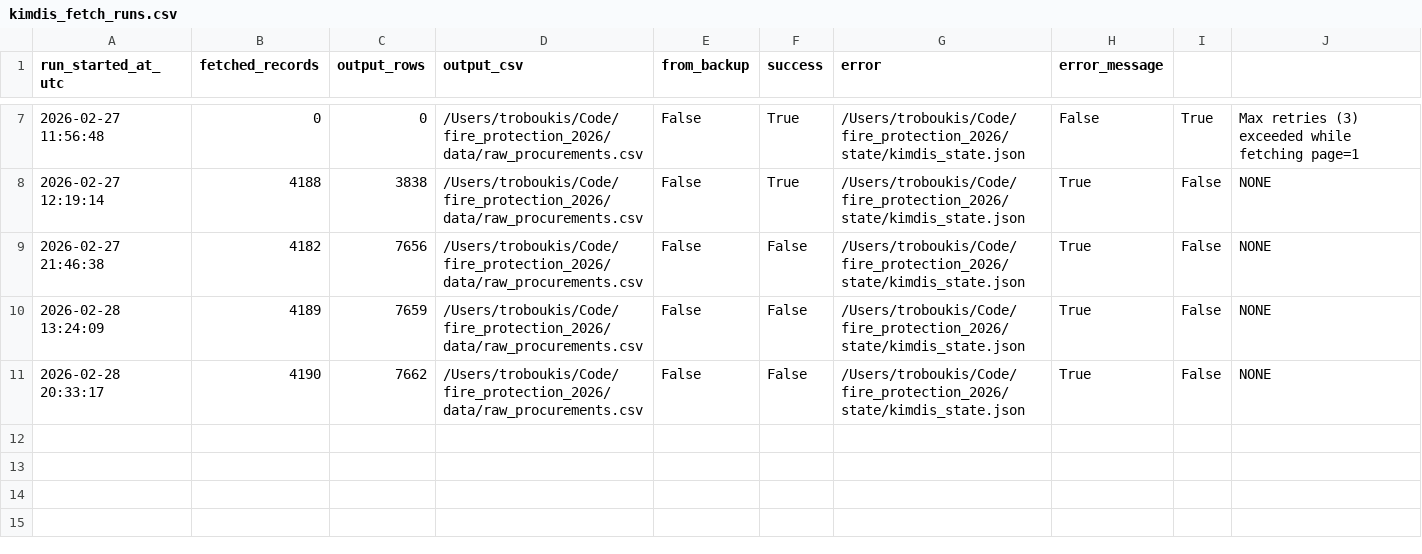
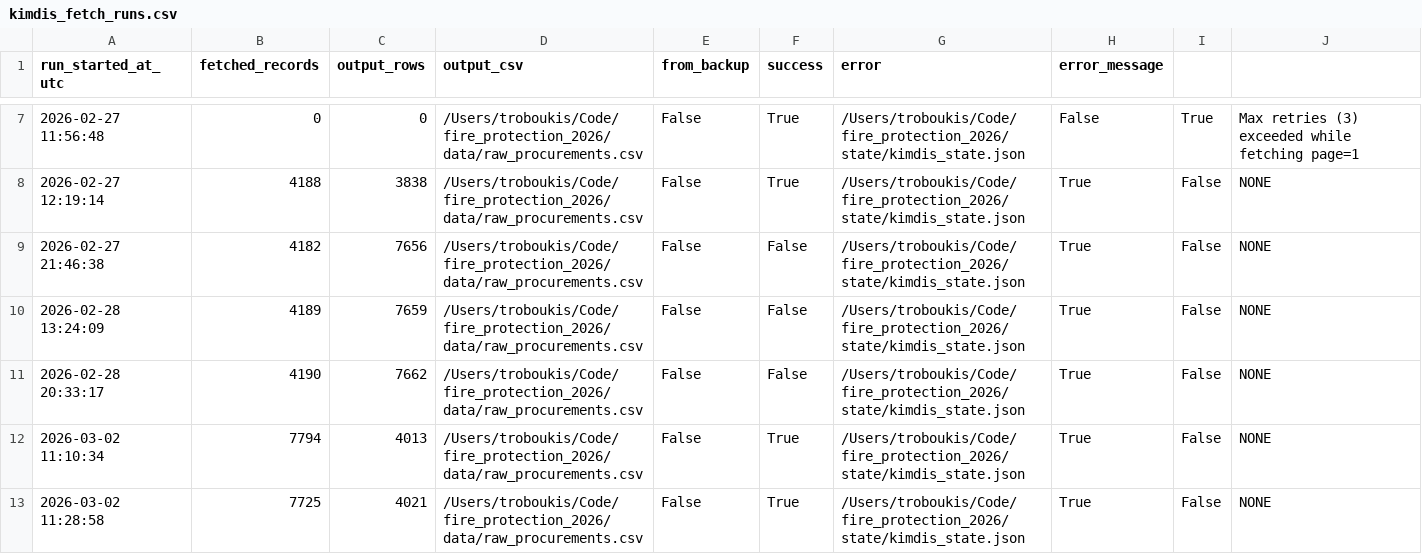
Before and after one commit to troboukis/2026_fire_protection, a CSV file: logs/kimdis_fetch_runs.csv, drawn as a sheet; only a part is shown, gaps mark what is left out.

Commit message:
chore: auto-commit local changes before fetch sync

```diff
--- a/logs/kimdis_fetch_runs.csv
+++ b/logs/kimdis_fetch_runs.csv
@@ -11 +11,3 @@ run_started_at_utc,fetched_records,output_rows,output_csv,from_backup,success,er
 2026-02-28 20:33:17,4190,7662,/Users/troboukis/Code/fire_protection_2026/data/raw_procurements.csv,False,False,/Users/troboukis/Code/fire_protection_2026/state/kimdis_state.json,True,False,NONE
+2026-03-02 11:10:34,7794,4013,/Users/troboukis/Code/fire_protection_2026/data/raw_procurements.csv,False,True,/Users/troboukis/Code/fire_protection_2026/state/kimdis_state.json,True,False,NONE
+2026-03-02 11:28:58,7725,4021,/Users/troboukis/Code/fire_protection_2026/data/raw_procurements.csv,False,True,/Users/troboukis/Code/fire_protection_2026/state/kimdis_state.json,True,False,NONE
```
Also changed, not shown: 55 other files.
